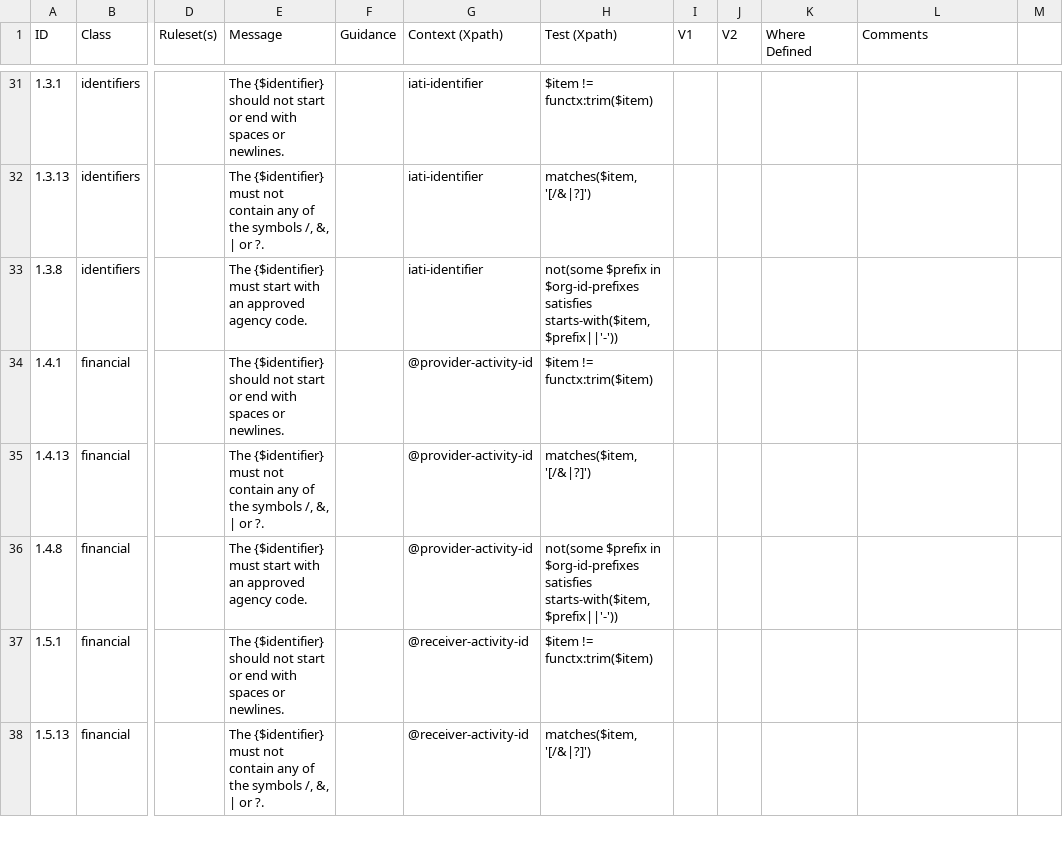
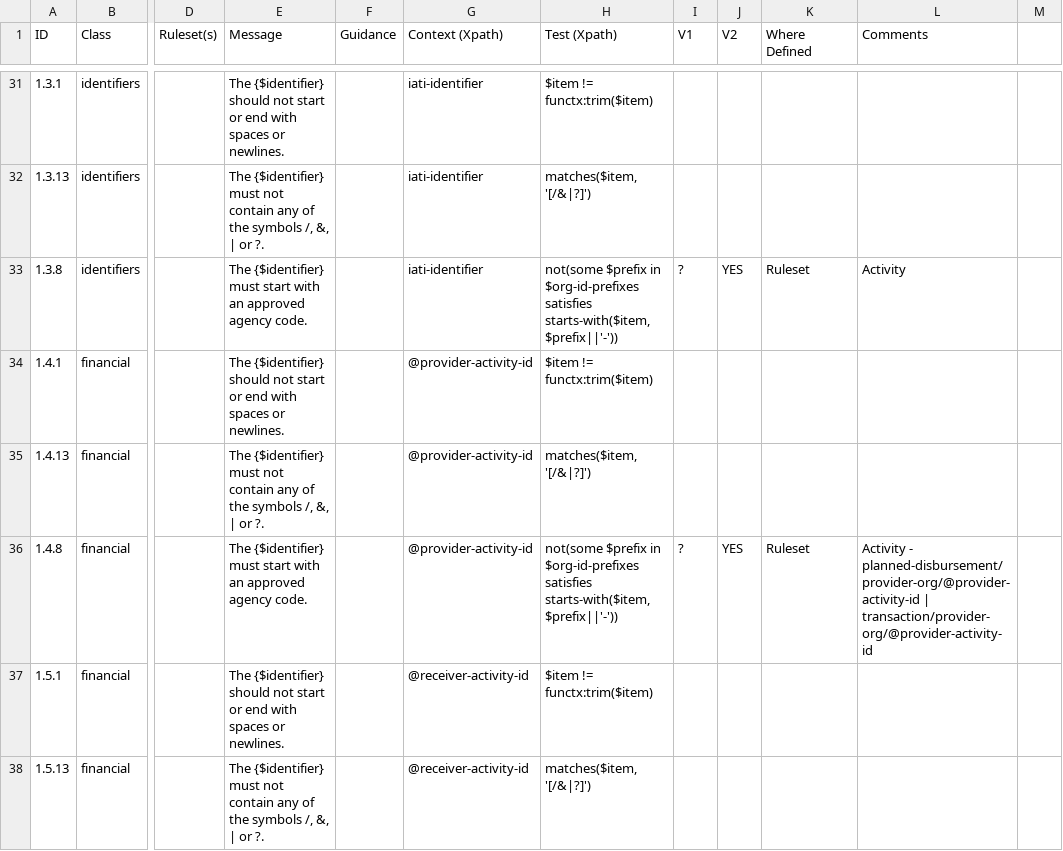
Before and after one commit to IATI/js-validator-api, a CSV file: docs/data-quality-rules.csv, drawn as a sheet; only a part is shown, gaps mark what is left out; the diff covers the shown part only; the diff names each change by its address in the sheet, - before the commit and + after, or states it on an @@ line.

```diff
--- a/docs/data-quality-rules.csv
+++ b/docs/data-quality-rules.csv
-I33 (V1): (empty)
+I33 (V1): ?
-J33 (V2): (empty)
+J33 (V2): YES
-K33 (Where Defined): (empty)
+K33 (Where Defined): Ruleset
-L33 (Comments): (empty)
+L33 (Comments): Activity
-I36 (V1): (empty)
+I36 (V1): ?
-J36 (V2): (empty)
+J36 (V2): YES
-K36 (Where Defined): (empty)
+K36 (Where Defined): Ruleset
-L36 (Comments): (empty)
+L36 (Comments): Activity - planned-disbursement/provider-org/@provider-activity-id | transaction/provider-org/@provider-activity-id
```
Also changed, not shown: 52 edited cells elsewhere in this file, 1 other file.
